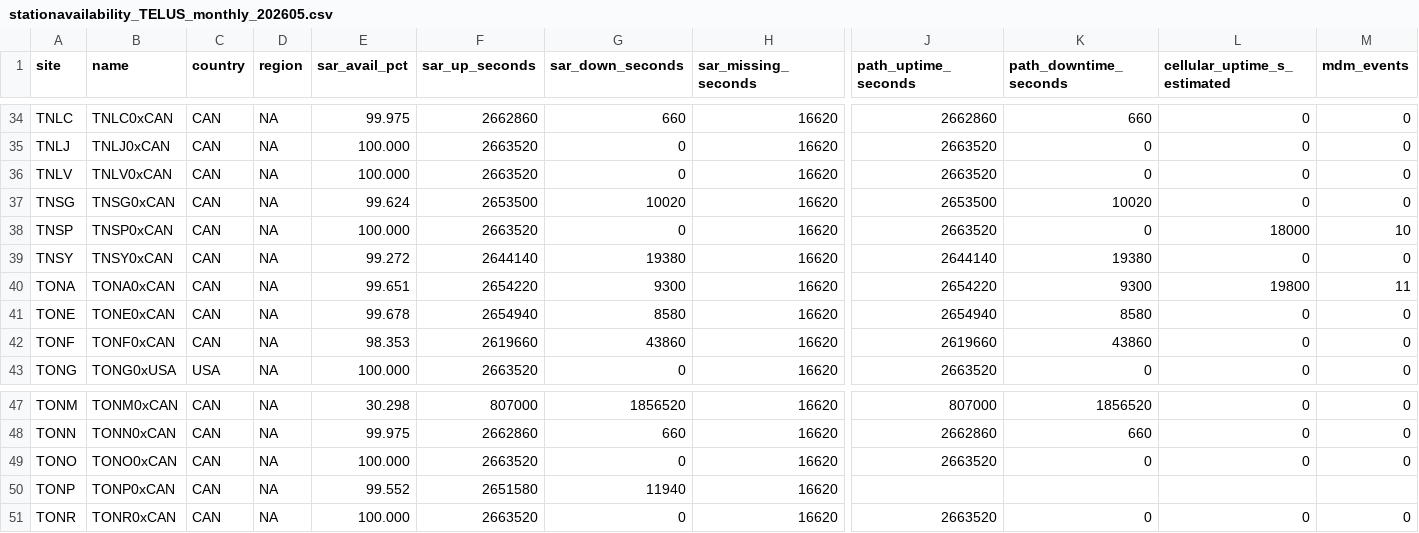
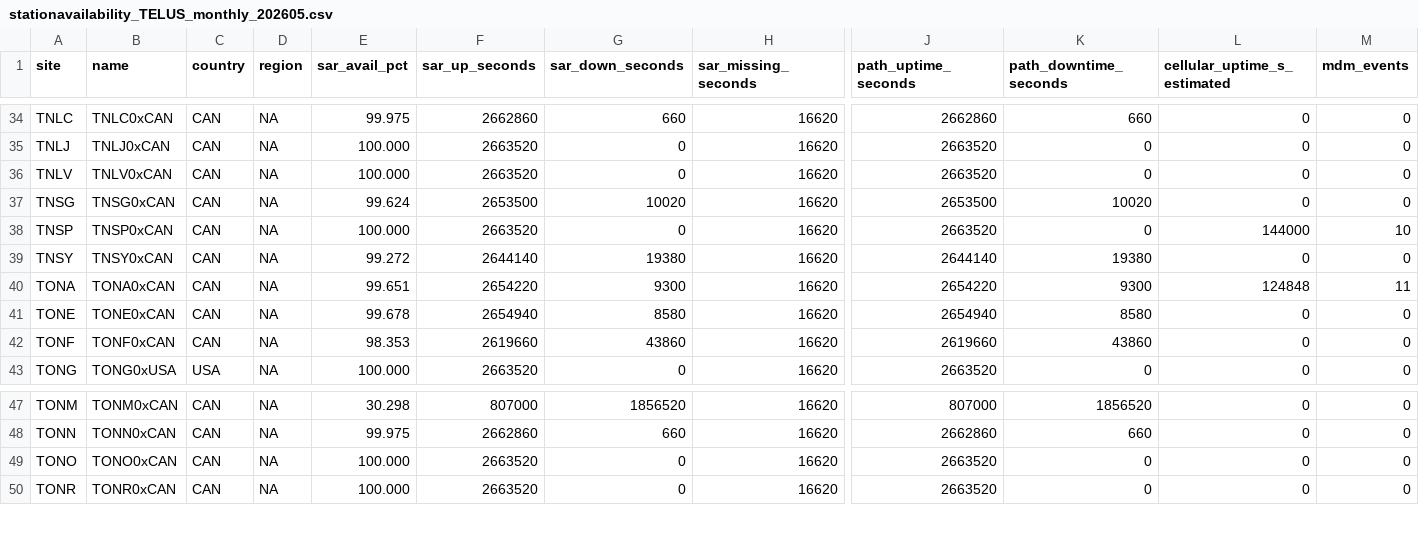
Before and after one commit to GianDuhina/station-availability-reports, a CSV file: stationavailability_TELUS_monthly_202605.csv, drawn as a sheet; only a part is shown, gaps mark what is left out; rows hold the shown columns only; the diff names each change by its address in the sheet, - before the commit and + after, or states it on an @@ line.

Commit message:
per-account report: stationavailability_TELUS_monthly_202605.csv

```diff
--- a/stationavailability_TELUS_monthly_202605.csv
+++ b/stationavailability_TELUS_monthly_202605.csv
-L38 (cellular_uptime_s_estimated): 18000
+L38 (cellular_uptime_s_estimated): 144000
-L40 (cellular_uptime_s_estimated): 19800
+L40 (cellular_uptime_s_estimated): 124848
-row 50: TONP | TONP0xCAN | CAN | NA | 99.552 | 2651580 | 11940 | 16620
```
